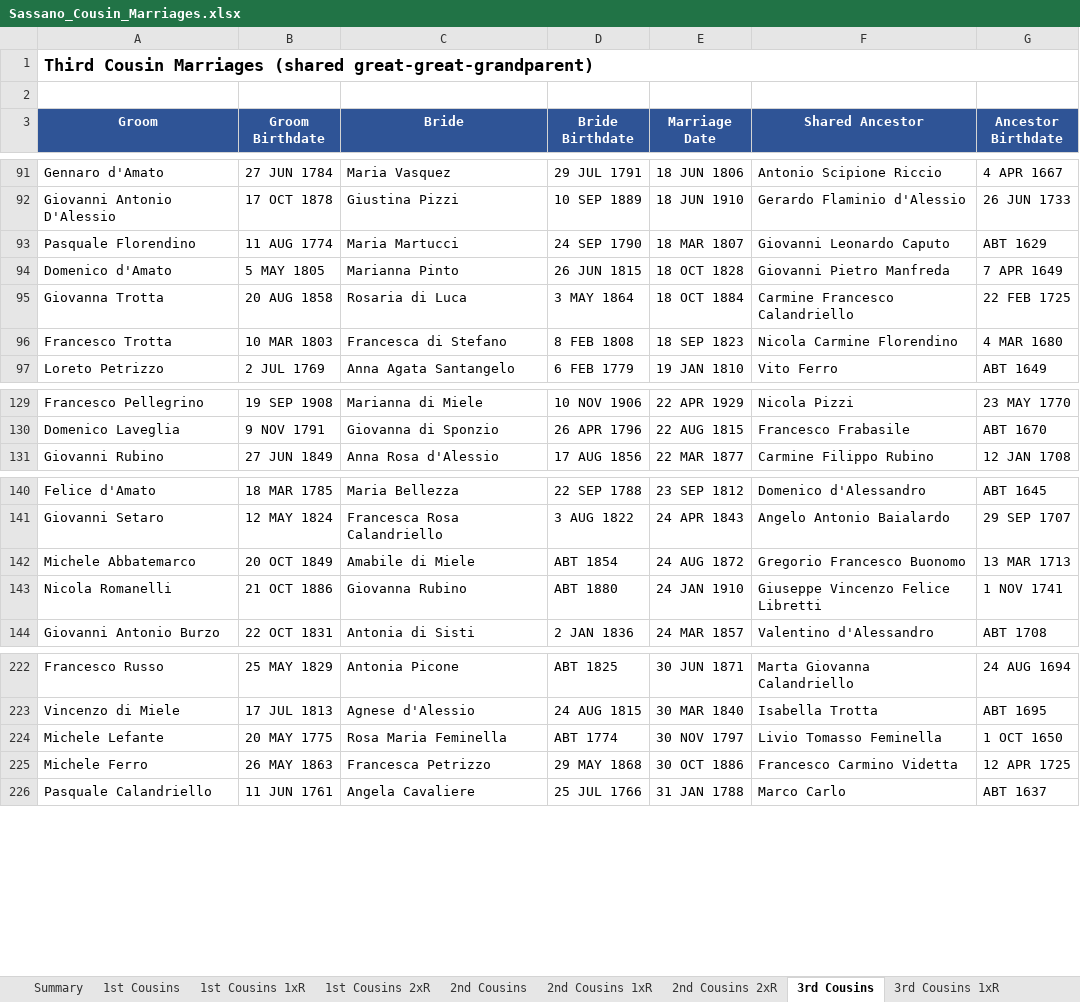
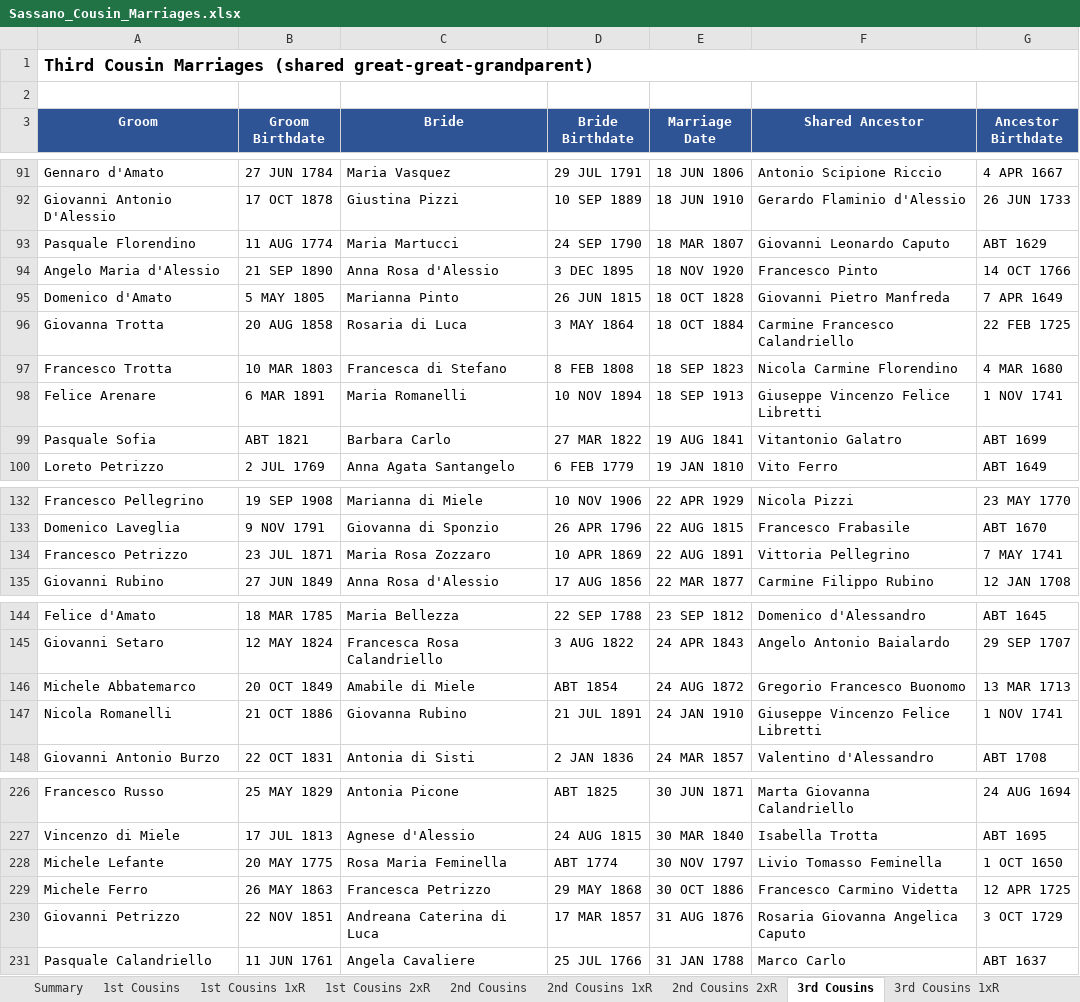
Before and after one commit to johncavallone/sassanochicago, an Excel workbook: assets/downloads/Sassano_Cousin_Marriages.xlsx, sheet 3rd Cousins, drawn as a sheet; only a part is shown, gaps mark what is left out; values as stored, in another font and other column widths than the file's, no borders; addresses are those after the commit; the diff names each change by its address in the sheet, - before the commit and + after, or states it on an @@ line.

```diff
--- a/assets/downloads/Sassano_Cousin_Marriages.xlsx (sheet 3rd Cousins)
+++ b/assets/downloads/Sassano_Cousin_Marriages.xlsx (sheet 3rd Cousins)
+row 94: Angelo Maria d'Alessio | 21 SEP 1890 | Anna Rosa d'Alessio | 3 DEC 1895 | 18 NOV 1920 | Francesco Pinto | 14 OCT 1766
+row 98: Felice Arenare | 6 MAR 1891 | Maria Romanelli | 10 NOV 1894 | 18 SEP 1913 | Giuseppe Vincenzo Felice Libretti | 1 NOV 1741
+row 99: Pasquale Sofia | ABT 1821 | Barbara Carlo | 27 MAR 1822 | 19 AUG 1841 | Vitantonio Galatro | ABT 1699
+row 134: Francesco Petrizzo | 23 JUL 1871 | Maria Rosa Zozzaro | 10 APR 1869 | 22 AUG 1891 | Vittoria Pellegrino | 7 MAY 1741
-D147 (Bride Birthdate): ABT 1880
+D147 (Bride Birthdate): 21 JUL 1891
+row 230: Giovanni Petrizzo | 22 NOV 1851 | Andreana Caterina di Luca | 17 MAR 1857 | 31 AUG 1876 | Rosaria Giovanna Angelica Caputo | 3 OCT 1729
```
Also changed, not shown: sheet Multi-Gen Cousin Marriages, sheet 4th Cousins, sheet 3rd Cousins 1xR, sheet 2nd Cousins, sheet Summary, sheet 2nd Cousins 1xR, 3 more sheets, formulas that keep their value.
